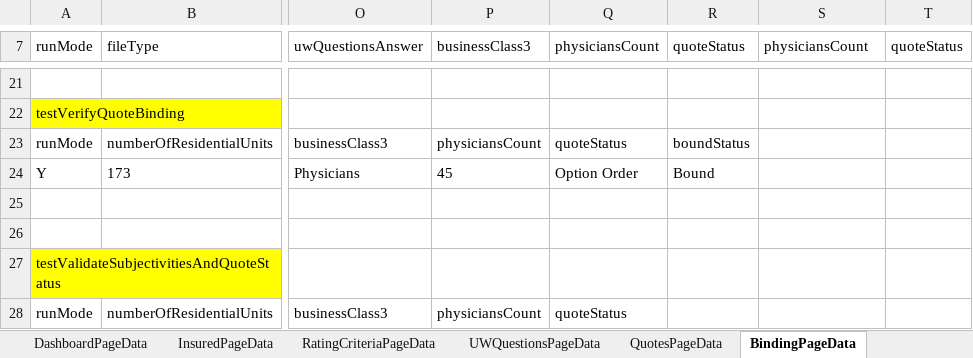
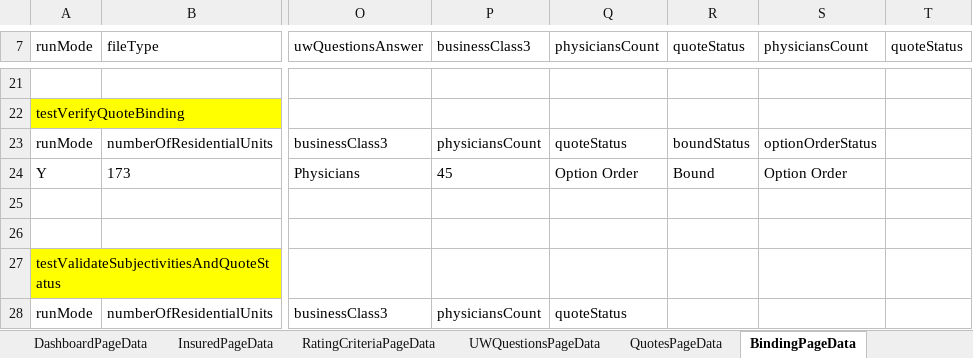
Before and after one commit to aza13/java-selenium-latest, an Excel workbook: src/main/resources/TestData.xlsx, sheet BindingPageData, drawn as a sheet; only a part is shown, gaps mark what is left out; values as stored, in another font and other column widths than the file's, no borders; the diff names each change by its address in the sheet, - before the commit and + after, or states it on an @@ line.

Commit message:
fixed Binder Tests

```diff
--- a/src/main/resources/TestData.xlsx (sheet BindingPageData)
+++ b/src/main/resources/TestData.xlsx (sheet BindingPageData)
-S23 (physiciansCount): (empty)
+S23 (physiciansCount): optionOrderStatus
-S24 (physiciansCount): (empty)
+S24 (physiciansCount): Option Order
```
Also changed, not shown: 14 other files.
